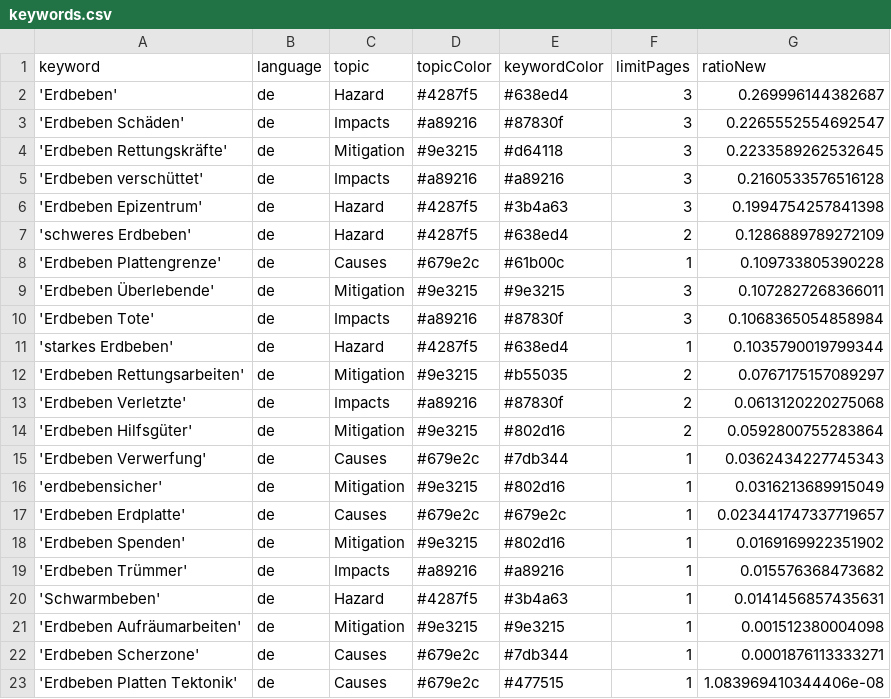
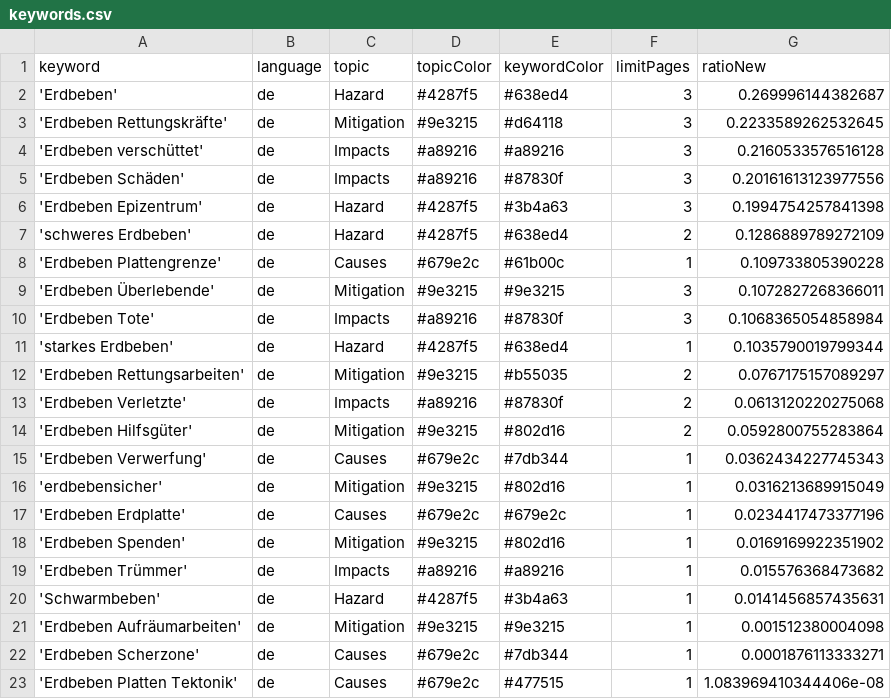
Before and after one commit to MarcoL95-news/earthquakeIsComing, a CSV file: keywords.csv, drawn as a sheet.

```diff
--- a/keywords.csv
+++ b/keywords.csv
@@ -2,5 +2,5 @@ keyword,language,topic,topicColor,keywordColor,limitPages,ratioNew
 'Erdbeben',de,Hazard,#4287f5,#638ed4,3,0.269996144382687
-'Erdbeben Schäden',de,Impacts,#a89216,#87830f,3,0.2265552554692547
 'Erdbeben Rettungskräfte',de,Mitigation,#9e3215,#d64118,3,0.2233589262532645
 'Erdbeben verschüttet',de,Impacts,#a89216,#a89216,3,0.2160533576516128
+'Erdbeben Schäden',de,Impacts,#a89216,#87830f,3,0.20161613123977556
 'Erdbeben Epizentrum',de,Hazard,#4287f5,#3b4a63,3,0.1994754257841398
@@ -16,3 +16,3 @@ keyword,language,topic,topicColor,keywordColor,limitPages,ratioNew
 'erdbebensicher',de,Mitigation,#9e3215,#802d16,1,0.0316213689915049
-'Erdbeben Erdplatte',de,Causes,#679e2c,#679e2c,1,0.023441747337719657
+'Erdbeben Erdplatte',de,Causes,#679e2c,#679e2c,1,0.0234417473377196
 'Erdbeben Spenden',de,Mitigation,#9e3215,#802d16,1,0.0169169922351902
```
Also changed, not shown: csv/news_2026_06.csv.
